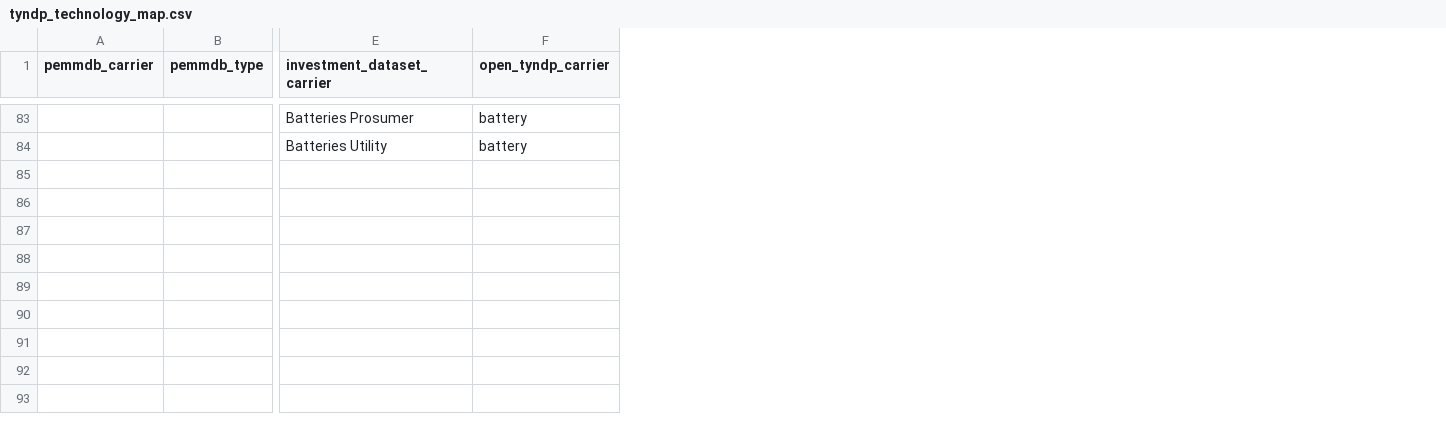
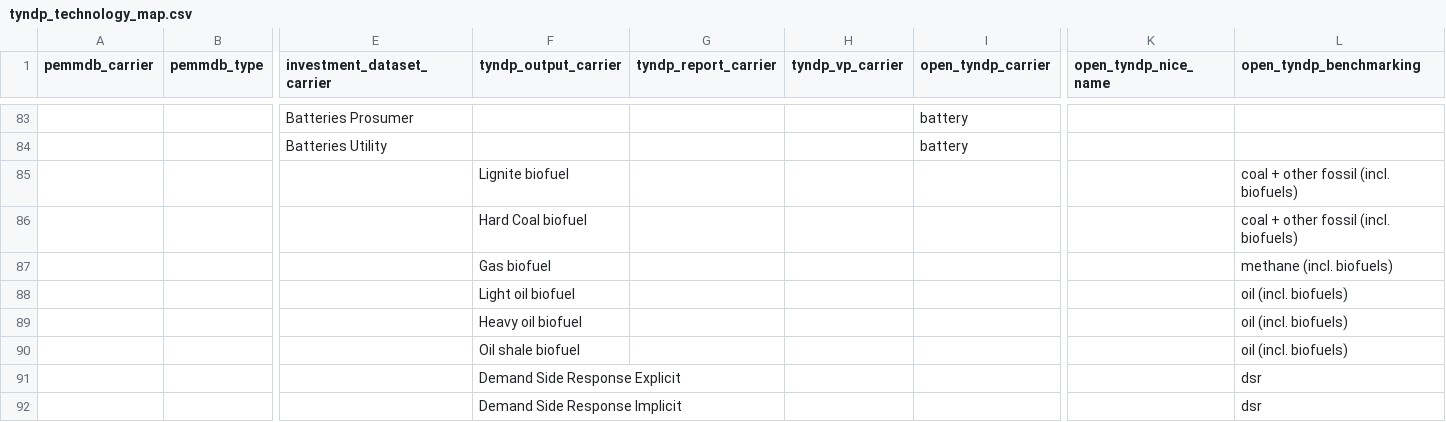
Before and after one commit to open-energy-transition/open-tyndp, a CSV file: data/tyndp_technology_map.csv, drawn as a sheet; only a part is shown, gaps mark what is left out; rows hold the shown columns only; the diff covers the shown part only; the diff names each change by its address in the sheet, - before the commit and + after, or states it on an @@ line.

Commit message:
feat: add tyndp output mapping to tyndp_technology_map.csv

```diff
--- a/data/tyndp_technology_map.csv
+++ b/data/tyndp_technology_map.csv
+column F (tyndp_output_carrier), empty
+column G (tyndp_report_carrier), empty
+column H (tyndp_vp_carrier), empty
+column K (open_tyndp_nice_name), empty
+column L (open_tyndp_benchmarking), empty
+row 85:  |  |  | Lignite biofuel |  |  |  |  | coal + other fossil (incl. biofuels)
+row 86:  |  |  | Hard Coal biofuel |  |  |  |  | coal + other fossil (incl. biofuels)
+row 87:  |  |  | Gas biofuel |  |  |  |  | methane (incl. biofuels)
+row 88:  |  |  | Light oil biofuel |  |  |  |  | oil (incl. biofuels)
+row 89:  |  |  | Heavy oil biofuel |  |  |  |  | oil (incl. biofuels)
+row 90:  |  |  | Oil shale biofuel |  |  |  |  | oil (incl. biofuels)
+row 91:  |  |  | Demand Side Response Explicit |  |  |  |  | dsr
+row 92:  |  |  | Demand Side Response Implicit |  |  |  |  | dsr
```
Also changed, not shown: 8 added rows elsewhere in this file.
